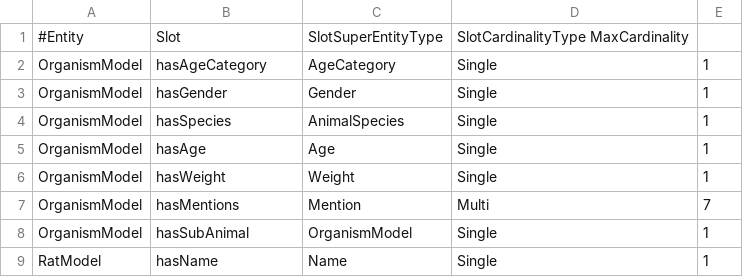
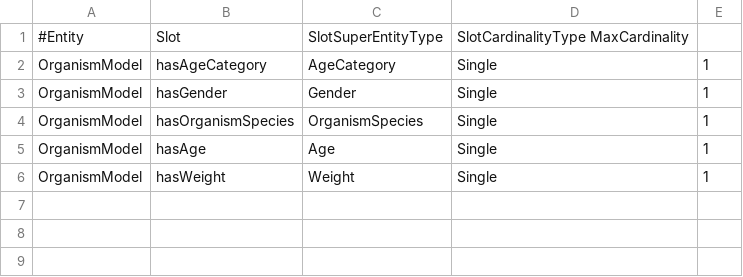
Before and after one commit to hterhors/SemanticMachineReading, a CSV file: src/main/resources/specifications/csv/slotSpecifications.csv, drawn as a sheet.

```diff
--- a/src/main/resources/specifications/csv/slotSpecifications.csv
+++ b/src/main/resources/specifications/csv/slotSpecifications.csv
@@ -3,7 +3,4 @@ OrganismModel	hasAgeCategory	AgeCategory	Single	1
 OrganismModel	hasGender	Gender	Single	1
-OrganismModel	hasSpecies	AnimalSpecies	Single	1
+OrganismModel	hasOrganismSpecies	OrganismSpecies	Single	1
 OrganismModel	hasAge	Age	Single	1
 OrganismModel	hasWeight	Weight	Single	1
-OrganismModel	hasMentions	Mention	Multi	7
-OrganismModel	hasSubAnimal	OrganismModel	Single	1
-RatModel	hasName	Name	Single	1
```
Also changed, not shown: src/main/resources/specifications/csv/entitySpecifications.csv, src/main/resources/specifications/csv/entityStructureSpecifications.csv, 1 other file.
